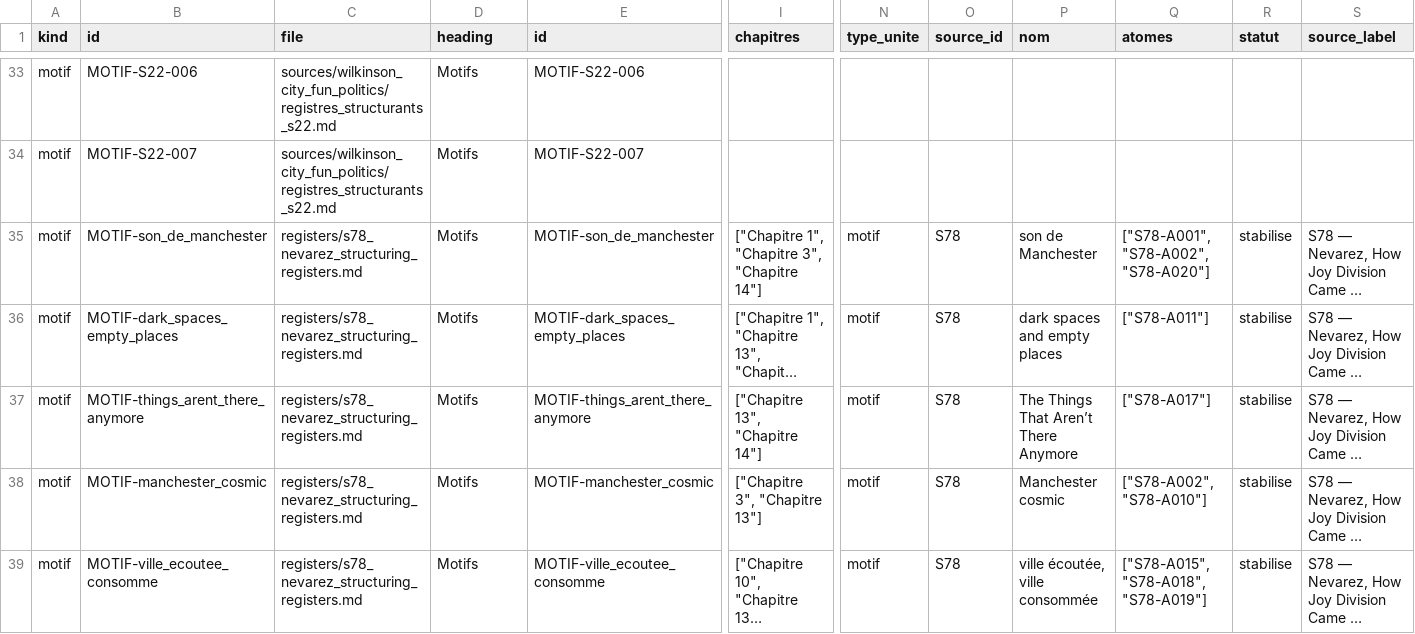
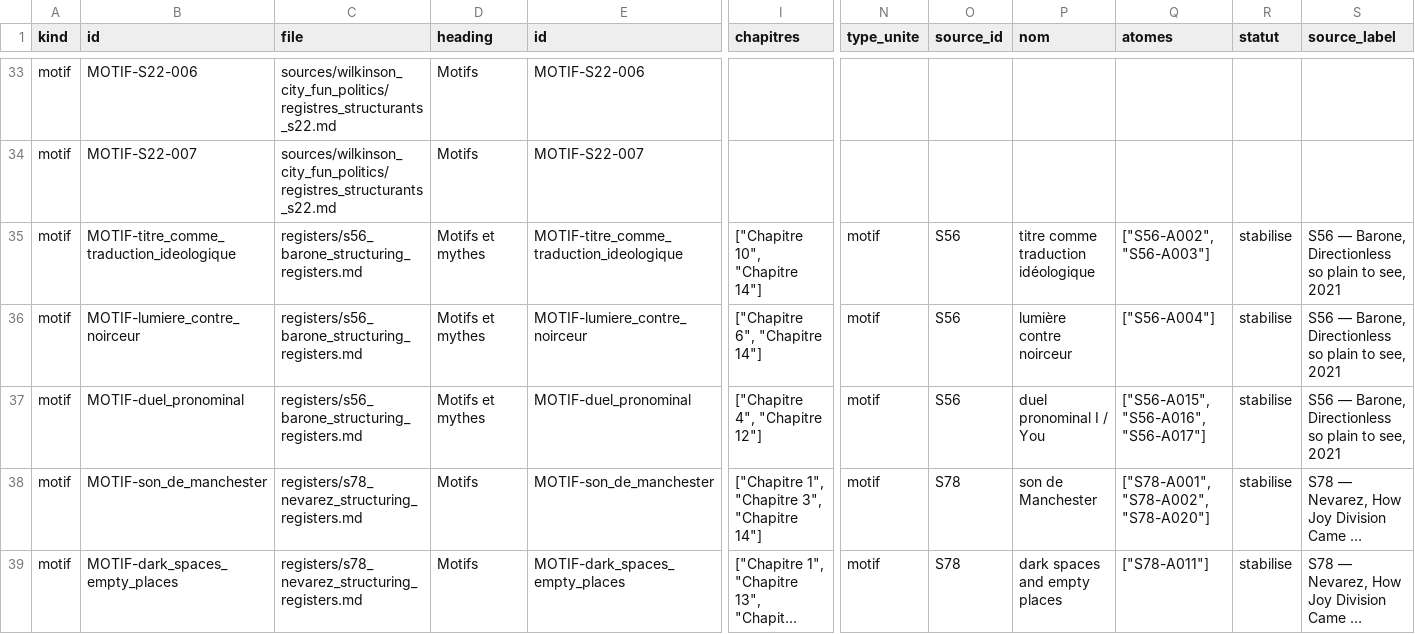
Before and after one commit to AdminQuest/joy-division-ai-writing-studio, a CSV file: exports/generated/motifs.csv, drawn as a sheet; only a part is shown, gaps mark what is left out; the shorter side is filled out with more unchanged rows; long unchanged cells end in …; rows hold the shown columns only; the diff names each change by its address in the sheet, - before the commit and + after, or states it on an @@ line.

```diff
--- a/exports/generated/motifs.csv
+++ b/exports/generated/motifs.csv
+row 35: motif | MOTIF-titre_comme_traduction_ideologique | registers/s56_barone_structuring_registers.md | Motifs et mythes | MOTIF-titre_comme_traduction_ideologique | ["Chapitre 10", "Chapitre 14"] | motif | S56 | titre comme traduction idéologique | ["S56-A002", "S56-A003"] | stabilise | S56 — Barone, Directionless so plain to see, 2021
+row 36: motif | MOTIF-lumiere_contre_noirceur | registers/s56_barone_structuring_registers.md | Motifs et mythes | MOTIF-lumiere_contre_noirceur | ["Chapitre 6", "Chapitre 14"] | motif | S56 | lumière contre noirceur | ["S56-A004"] | stabilise | S56 — Barone, Directionless so plain to see, 2021
+row 37: motif | MOTIF-duel_pronominal | registers/s56_barone_structuring_registers.md | Motifs et mythes | MOTIF-duel_pronominal | ["Chapitre 4", "Chapitre 12"] | motif | S56 | duel pronominal I / You | ["S56-A015", "S56-A016", "S56-A017"] | stabilise | S56 — Barone, Directionless so plain to see, 2021
```
Also changed, not shown: exports/generated/chronology.csv, exports/generated/myths.csv, 40 other files.
